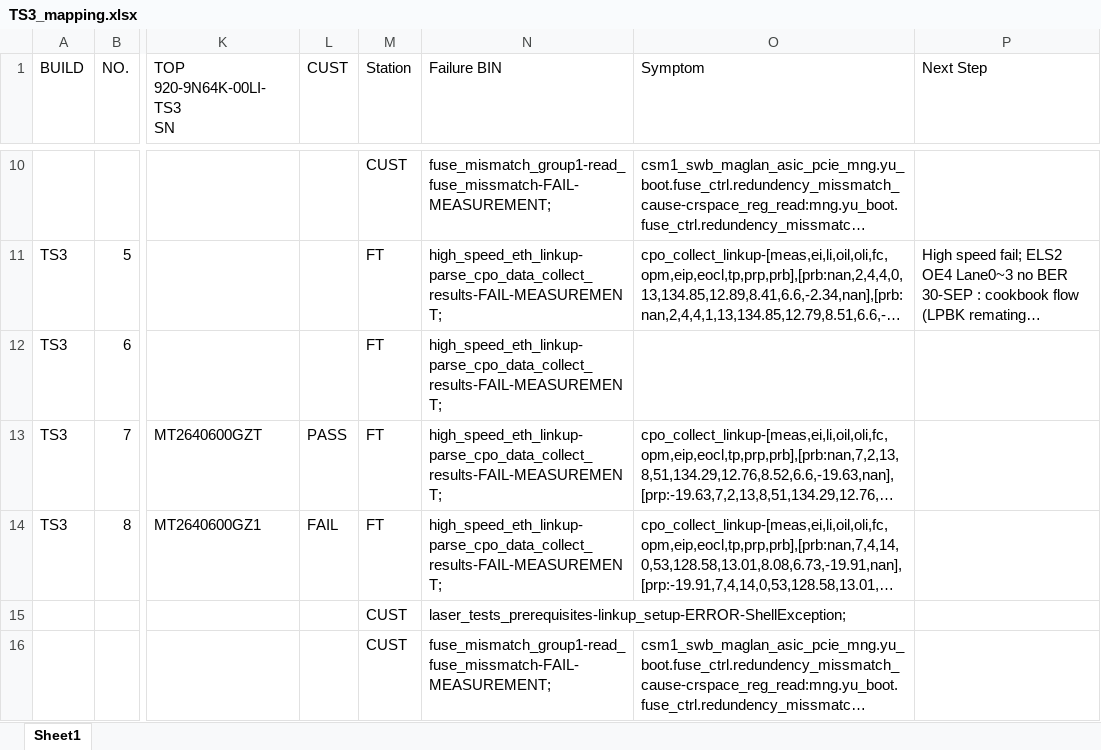
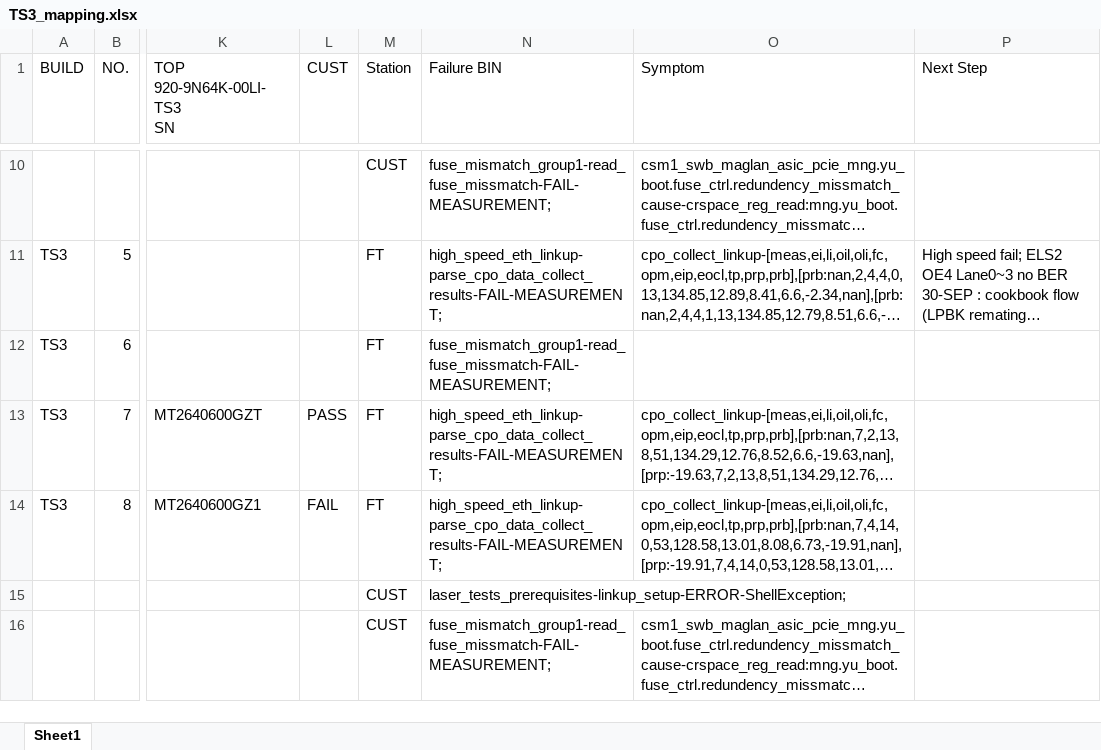
Before and after one commit to Kim-SWRD/Chameleon_test, an Excel workbook: TS3_mapping.xlsx, sheet Sheet1, drawn as a sheet; only a part is shown, gaps mark what is left out; long unchanged cells end in …; values as stored, in another font and other column widths than the file's, no borders; the diff names each change by its address in the sheet, - before the commit and + after, or states it on an @@ line.

Commit message:
Update TS3_mapping.xlsx via Streamlit

```diff
--- a/TS3_mapping.xlsx (sheet Sheet1)
+++ b/TS3_mapping.xlsx (sheet Sheet1)
-N12 (Failure BIN): high_speed_eth_linkup-parse_cpo_data_collect_results-FAIL-MEASUREMENT;
+N12 (Failure BIN): fuse_mismatch_group1-read_fuse_missmatch-FAIL-MEASUREMENT;
```
